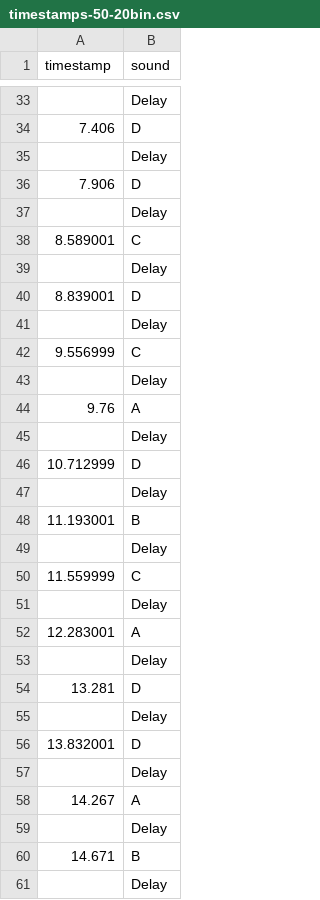
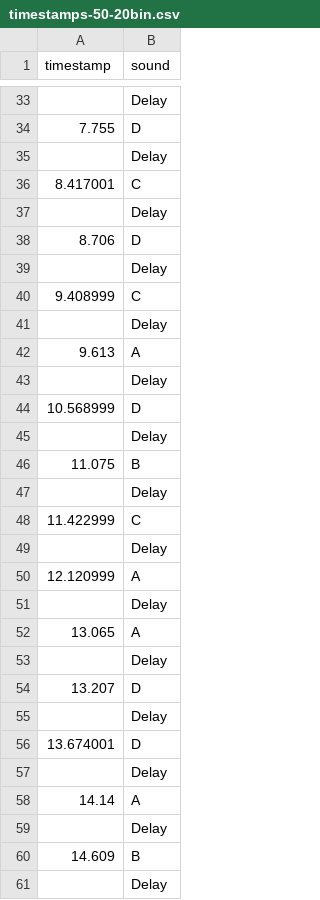
Before and after one commit to allysonaberg/SYDE-362-Machine-Noise-ML, a CSV file: WORKING/data/timestamps-50-20bin.csv, drawn as a sheet; only a part is shown, gaps mark what is left out; the diff covers the shown part only.

```diff
--- a/WORKING/data/timestamps-50-20bin.csv
+++ b/WORKING/data/timestamps-50-20bin.csv
@@ -33,29 +33,29 @@ timestamp,sound
 ,Delay
-7.406,D
+7.755,D
 ,Delay
-7.906,D
+8.417001,C
 ,Delay
-8.589001,C
+8.706,D
 ,Delay
-8.839001,D
+9.408999,C
 ,Delay
-9.556999,C
+9.613,A
 ,Delay
-9.76,A
+10.568999,D
 ,Delay
-10.712999,D
+11.075,B
 ,Delay
-11.193001,B
+11.422999,C
 ,Delay
-11.559999,C
+12.120999,A
 ,Delay
-12.283001,A
+13.065,A
 ,Delay
-13.281,D
+13.207,D
 ,Delay
-13.832001,D
+13.674001,D
 ,Delay
-14.267,A
+14.14,A
 ,Delay
-14.671,B
+14.609,B
 ,Delay
```
Also changed, not shown: 8 added rows, 8 removed rows and 13 edited cells elsewhere in this file, WORKING/data/timestamps-50-13bin.csv, WORKING/data/timestamps-50-7bin.csv, 26 other files.
